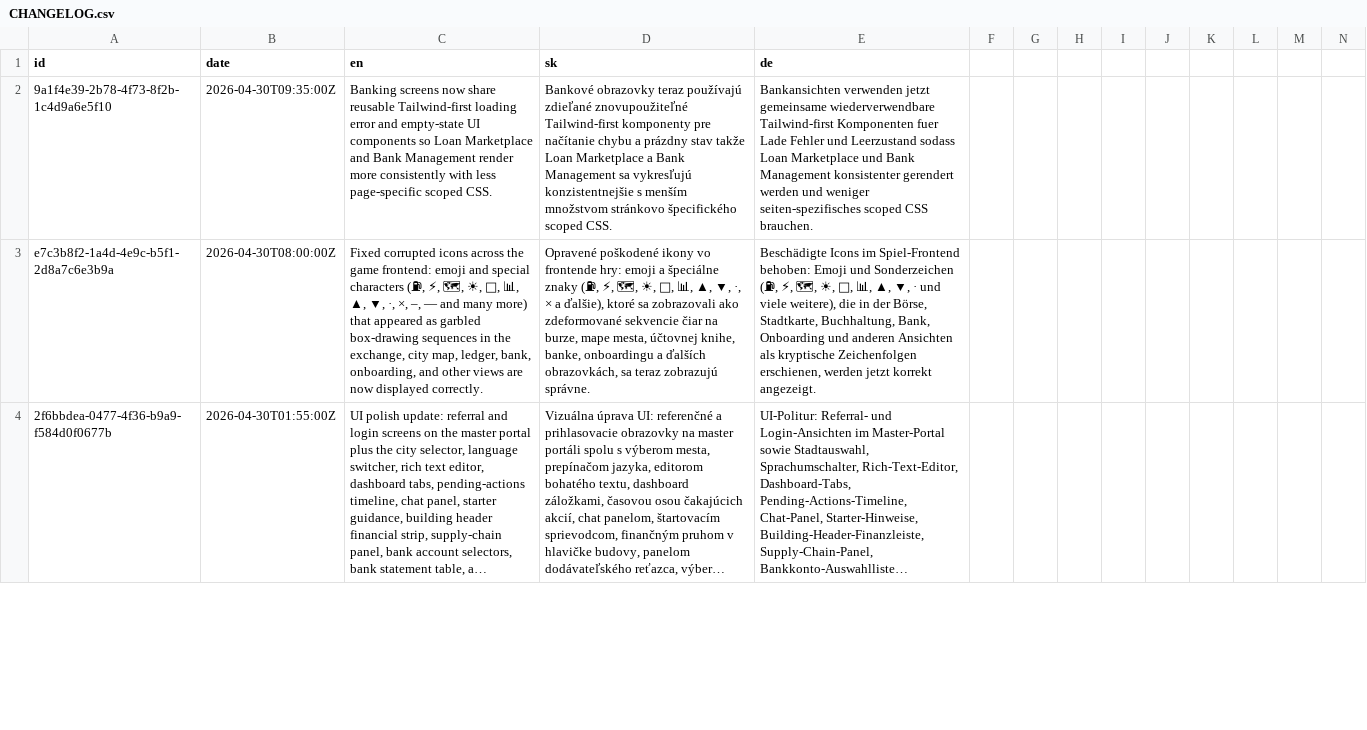
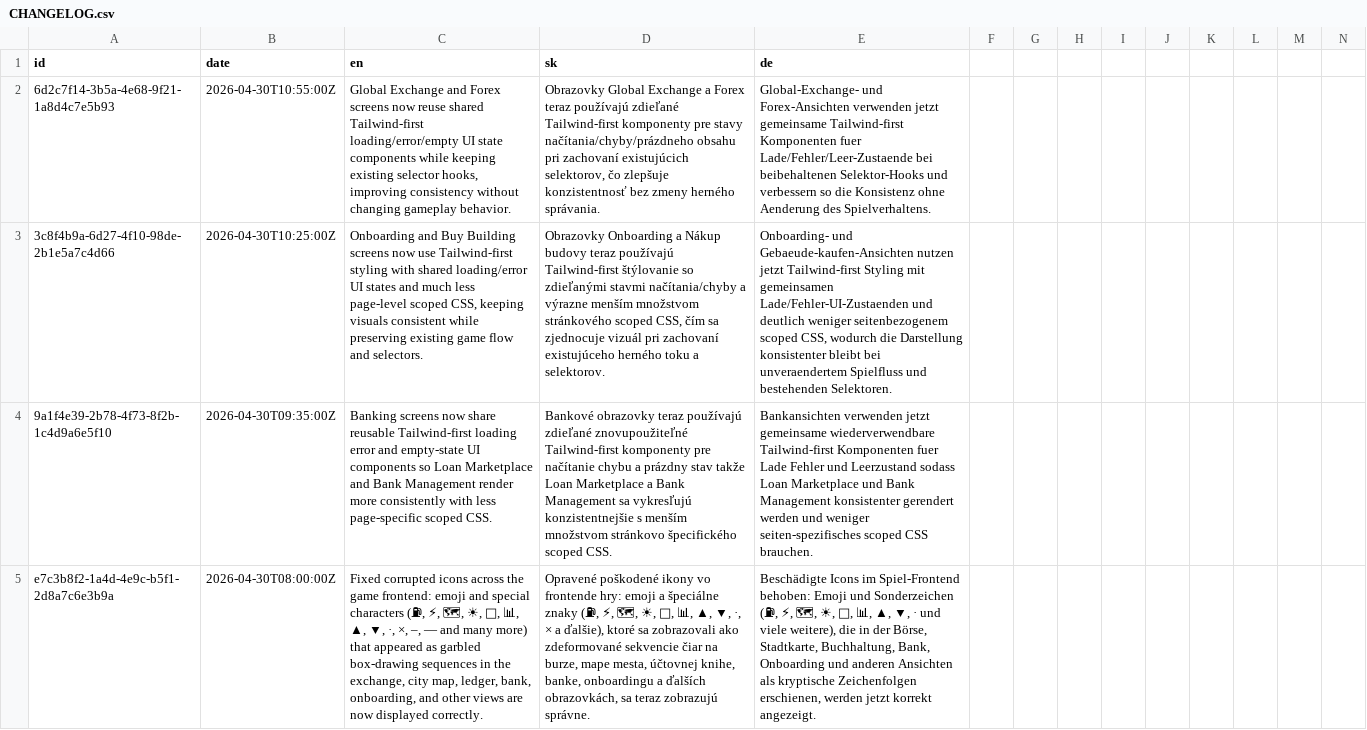
Before and after one commit to ludovit-scholtz/capitalism, a CSV file: CHANGELOG.csv, drawn as a sheet; only a part is shown; the shorter side is filled out with more unchanged rows; long unchanged cells end in …; rows hold the shown columns only; the diff names each change by its address in the sheet, - before the commit and + after, or states it on an @@ line.

```diff
--- a/CHANGELOG.csv
+++ b/CHANGELOG.csv
+row 2: 6d2c7f14-3b5a-4e68-9f21-1a8d4c7e5b93 | 2026-04-30T10:55:00Z | Global Exchange and Forex screens now reuse shared Tailwind-first loading/error/empty UI state components while keeping existing selector hooks, improving consistency without changing gameplay behavior. | Obrazovky Global Exchange a Forex teraz používajú zdieľané Tailwind-first komponenty pre stavy načítania/chyby/prázdneho obsahu pri zachovaní existujúcich selektorov, čo zlepšuje konzistentnosť bez zmeny herného správania. | Global-Exchange- und Forex-Ansichten verwenden jetzt gemeinsame Tailwind-first Komponenten fuer Lade/Fehler/Leer-Zustaende bei beibehaltenen Selektor-Hooks und verbessern so die Konsistenz ohne Aenderung des Spielverhaltens.
+row 3: 3c8f4b9a-6d27-4f10-98de-2b1e5a7c4d66 | 2026-04-30T10:25:00Z | Onboarding and Buy Building screens now use Tailwind-first styling with shared loading/error UI states and much less page-level scoped CSS, keeping visuals consistent while preserving existing game flow and selectors. | Obrazovky Onboarding a Nákup budovy teraz používajú Tailwind-first štýlovanie so zdieľanými stavmi načítania/chyby a výrazne menším množstvom stránkového scoped CSS, čím sa zjednocuje vizuál pri zachovaní existujúceho herného toku a selektorov. | Onboarding- und Gebaeude-kaufen-Ansichten nutzen jetzt Tailwind-first Styling mit gemeinsamen Lade/Fehler-UI-Zustaenden und deutlich weniger seitenbezogenem scoped CSS, wodurch die Darstellung konsistenter bleibt bei unveraendertem Spielfluss und bestehenden Selektoren.
```
Also changed, not shown: 4 other files.
